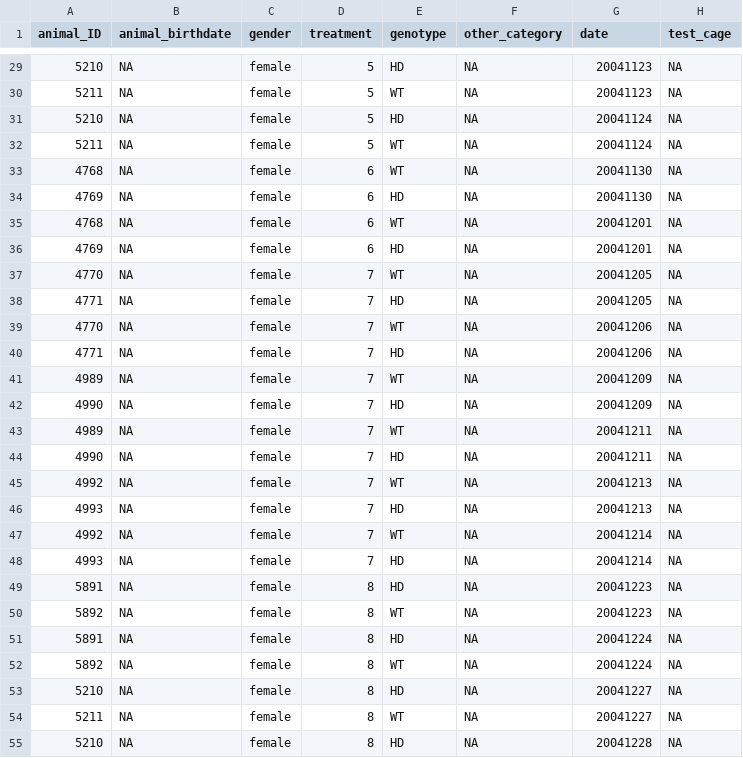
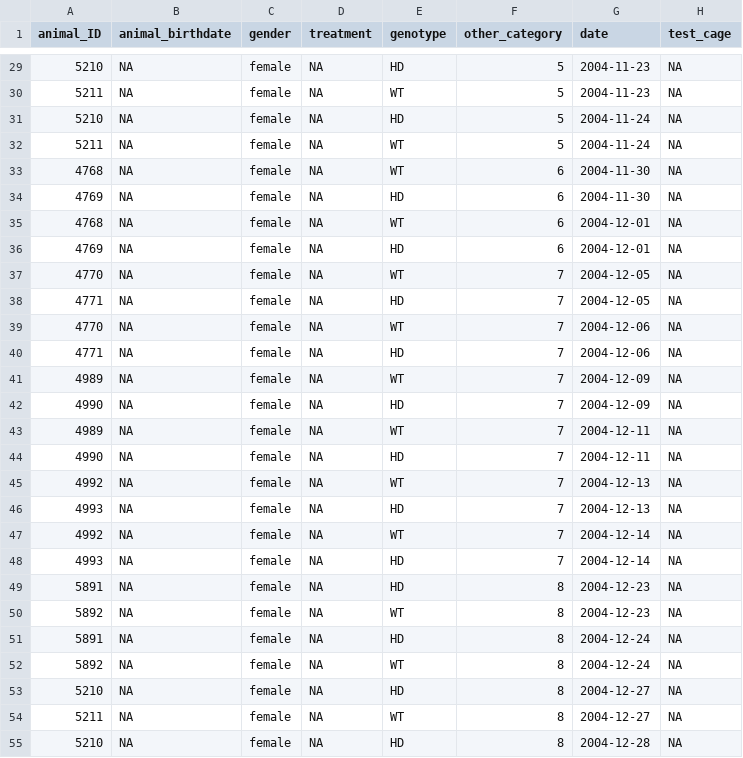
Before and after one commit to jcolomb/HCS_analysis, a CSV file: data/Steele07_HD/metadata/Steele07_HD_meta.csv, drawn as a sheet; only a part is shown, gaps mark what is left out; the diff covers the shown part only; the diff names each change by its address in the sheet, - before the commit and + after, or states it on an @@ line.

```diff
--- a/data/Steele07_HD/metadata/Steele07_HD_meta.csv
+++ b/data/Steele07_HD/metadata/Steele07_HD_meta.csv
-D29:D32 (treatment): 5
+D29:D32 (treatment): NA
-F29:F32 (other_category): NA
+F29:F32 (other_category): 5
-G29:G30 (date): 20041123
+G29:G30 (date): 2004-11-23
-G31:G32 (date): 20041124
+G31:G32 (date): 2004-11-24
-D33:D36 (treatment): 6
+D33:D36 (treatment): NA
-F33:F36 (other_category): NA
+F33:F36 (other_category): 6
-G33:G34 (date): 20041130
+G33:G34 (date): 2004-11-30
-G35:G36 (date): 20041201
+G35:G36 (date): 2004-12-01
-D37:D48 (treatment): 7
+D37:D48 (treatment): NA
-F37:F48 (other_category): NA
+F37:F48 (other_category): 7
-G37:G38 (date): 20041205
+G37:G38 (date): 2004-12-05
-G39:G40 (date): 20041206
+G39:G40 (date): 2004-12-06
-G41:G42 (date): 20041209
+G41:G42 (date): 2004-12-09
-G43:G44 (date): 20041211
+G43:G44 (date): 2004-12-11
-G45:G46 (date): 20041213
+G45:G46 (date): 2004-12-13
-G47:G48 (date): 20041214
+G47:G48 (date): 2004-12-14
-D49:D55 (treatment): 8
+D49:D55 (treatment): NA
-F49:F55 (other_category): NA
+F49:F55 (other_category): 8
-G49:G50 (date): 20041223
+G49:G50 (date): 2004-12-23
-G51:G52 (date): 20041224
+G51:G52 (date): 2004-12-24
-G53:G54 (date): 20041227
+G53:G54 (date): 2004-12-27
-G55 (date): 20041228
+G55 (date): 2004-12-28
```
Also changed, not shown: 96 edited cells elsewhere in this file, Metadata_information/explanation_of_metadata.csv, data/Ro_testdata/metadata/Ro_testdata_meta.csv, 6 other files.
